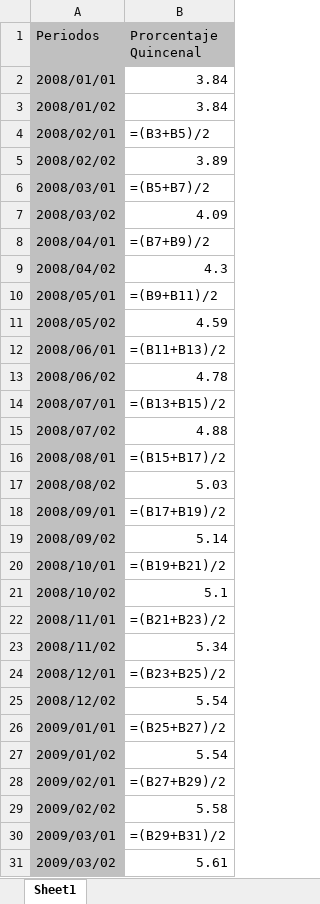
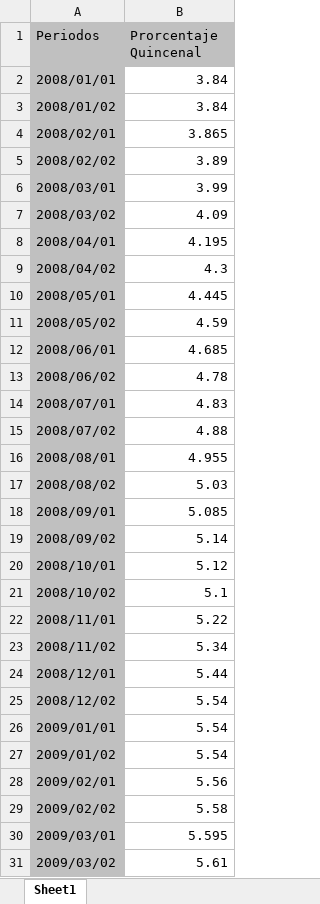
Before and after one commit to M4XG4RC1A/HackMTY_Banorte, an Excel workbook: INEGI_Sub.xlsx, sheet Sheet1, drawn as a sheet; only a part is shown; values as stored, in another font and other column widths than the file's, no borders; formulas are shown in place of their values; the diff covers the shown part only; the diff names each change by its address in the sheet, - before the commit and + after, or states it on an @@ line.

```diff
--- a/INEGI_Sub.xlsx (sheet Sheet1)
+++ b/INEGI_Sub.xlsx (sheet Sheet1)
-B4 (Prorcentaje Quincenal): =(B3+B5)/2
+B4 (Prorcentaje Quincenal): 3.865
-B6 (Prorcentaje Quincenal): =(B5+B7)/2
+B6 (Prorcentaje Quincenal): 3.99
-B8 (Prorcentaje Quincenal): =(B7+B9)/2
+B8 (Prorcentaje Quincenal): 4.195
-B10 (Prorcentaje Quincenal): =(B9+B11)/2
+B10 (Prorcentaje Quincenal): 4.445
-B12 (Prorcentaje Quincenal): =(B11+B13)/2
+B12 (Prorcentaje Quincenal): 4.685
-B14 (Prorcentaje Quincenal): =(B13+B15)/2
+B14 (Prorcentaje Quincenal): 4.83
-B16 (Prorcentaje Quincenal): =(B15+B17)/2
+B16 (Prorcentaje Quincenal): 4.955
-B18 (Prorcentaje Quincenal): =(B17+B19)/2
+B18 (Prorcentaje Quincenal): 5.085
-B20 (Prorcentaje Quincenal): =(B19+B21)/2
+B20 (Prorcentaje Quincenal): 5.12
-B22 (Prorcentaje Quincenal): =(B21+B23)/2
+B22 (Prorcentaje Quincenal): 5.22
-B24 (Prorcentaje Quincenal): =(B23+B25)/2
+B24 (Prorcentaje Quincenal): 5.44
-B26 (Prorcentaje Quincenal): =(B25+B27)/2
+B26 (Prorcentaje Quincenal): 5.54
-B28 (Prorcentaje Quincenal): =(B27+B29)/2
+B28 (Prorcentaje Quincenal): 5.56
-B30 (Prorcentaje Quincenal): =(B29+B31)/2
+B30 (Prorcentaje Quincenal): 5.595
```
Also changed, not shown: 148 edited cells elsewhere in this sheet, RETO_HACKMTY_34IronLag.xlsx, 1 other file.
